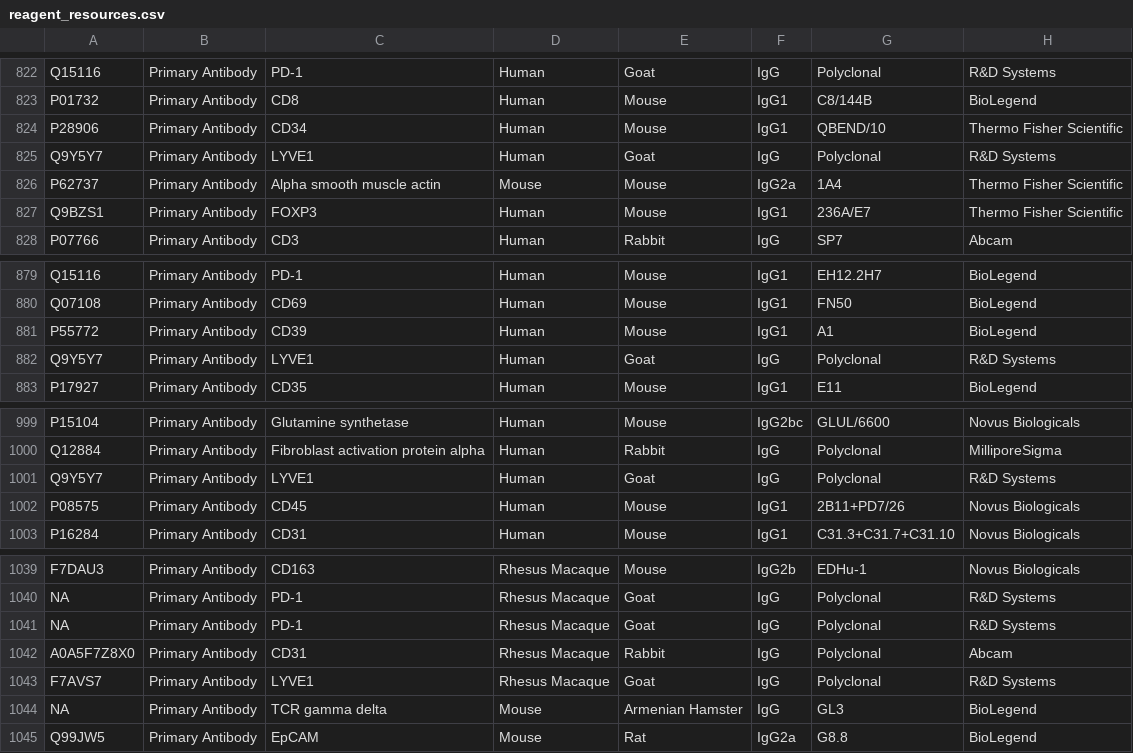
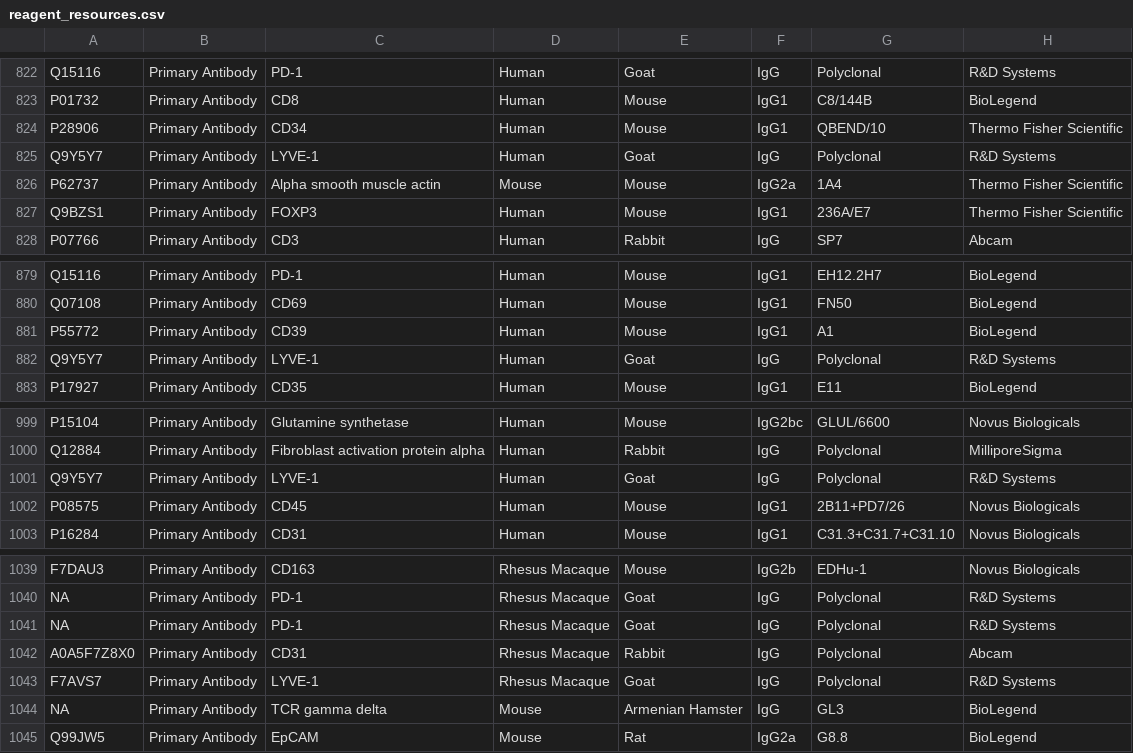
Before and after one commit to IBEXImagingCommunity/ibex_imaging_knowledge_base, a CSV file: data/reagent_resources.csv, drawn as a sheet; only a part is shown, gaps mark what is left out; the diff covers the shown part only; the diff names each change by its address in the sheet, - before the commit and + after, or states it on an @@ line.

Commit message:
Harmonizing the naming of LYVE1 vs. LYVE-1.
The naming was harmonized to LYVE-1.

resolves #119

```diff
--- a/data/reagent_resources.csv
+++ b/data/reagent_resources.csv
-C825: LYVE1
+C825: LYVE-1
-C882: LYVE1
+C882: LYVE-1
-C1001: LYVE1
+C1001: LYVE-1
-C1043: LYVE1
+C1043: LYVE-1
```
Also changed, not shown: 9 edited cells elsewhere in this file, 9 other files.
